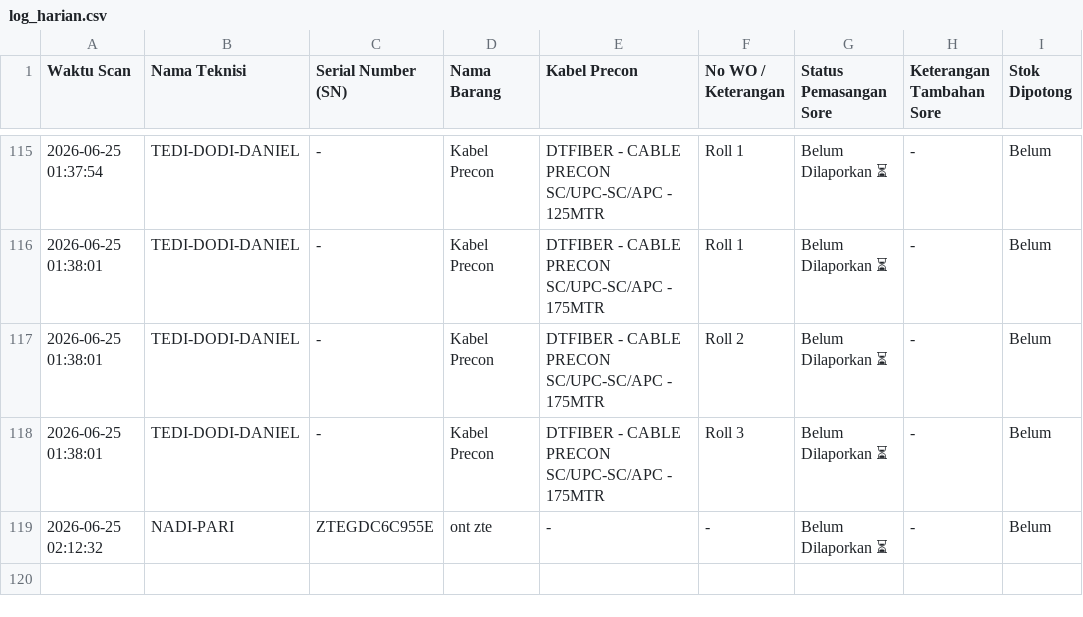
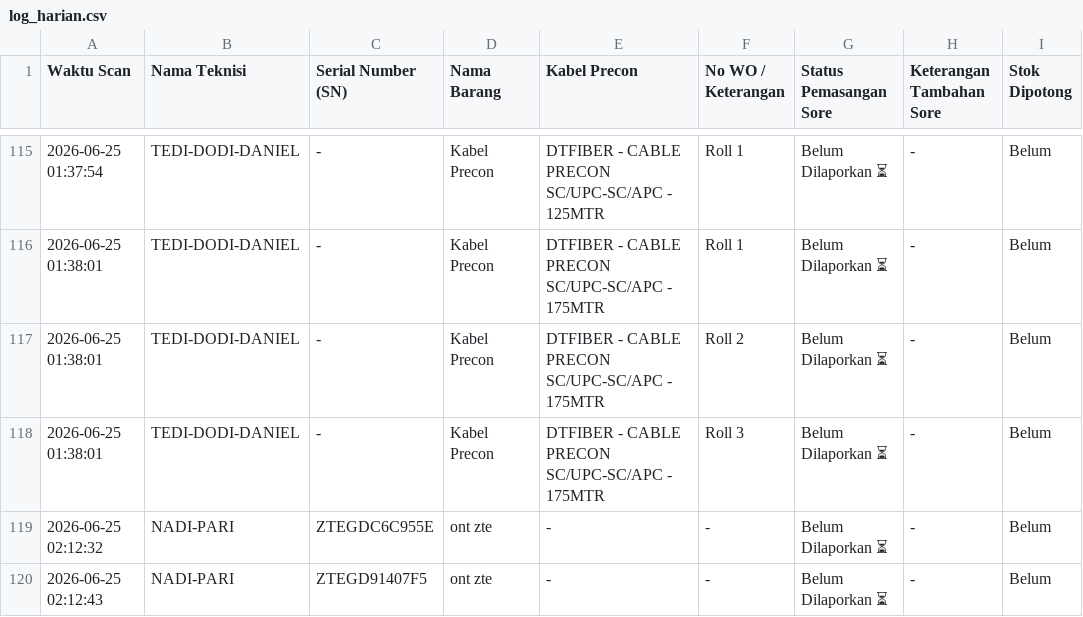
Before and after one commit to jrn999/gudang-ikr, a CSV file: log_harian.csv, drawn as a sheet; only a part is shown, gaps mark what is left out; the diff names each change by its address in the sheet, - before the commit and + after, or states it on an @@ line.

Commit message:
Auto-Update Scan SN 2026-06-25 02:12

```diff
--- a/log_harian.csv
+++ b/log_harian.csv
+row 120: 2026-06-25 02:12:43 | NADI-PARI | ZTEGD91407F5 | ont zte | - | - | Belum Dilaporkan ⏳ | - | Belum
```
